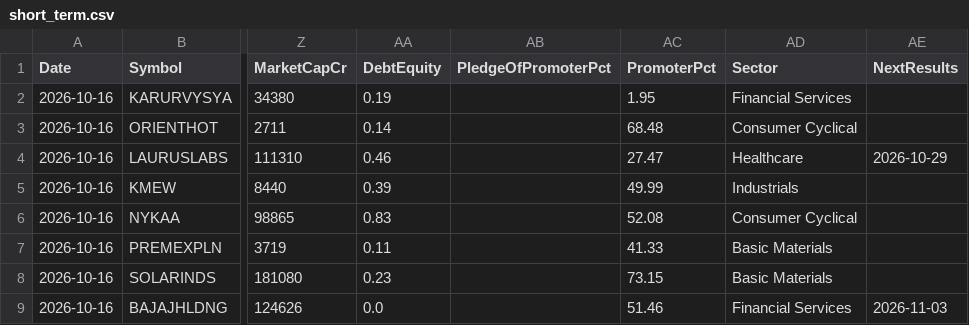
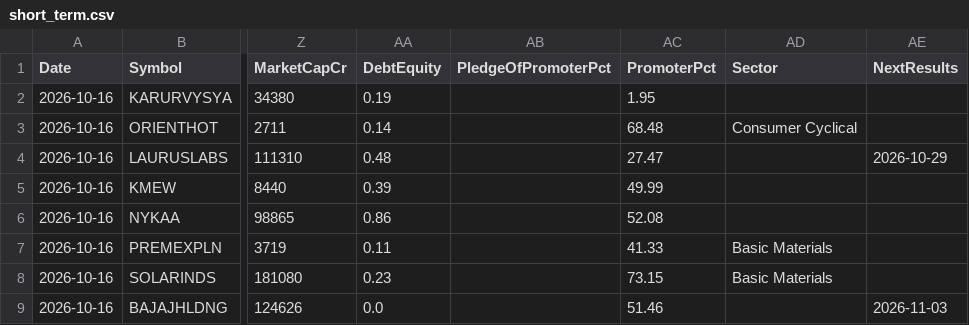
Before and after one commit to Venkey-stocks/stock-radar, a CSV file: data/short_term.csv, drawn as a sheet; only a part is shown, gaps mark what is left out; the diff names each change by its address in the sheet, - before the commit and + after, or states it on an @@ line.

```diff
--- a/data/short_term.csv
+++ b/data/short_term.csv
-AD2 (Sector): Financial Services
+AD2 (Sector): (empty)
-AA4 (DebtEquity): 0.46
+AA4 (DebtEquity): 0.48
-AD4 (Sector): Healthcare
+AD4 (Sector): (empty)
-AD5 (Sector): Industrials
+AD5 (Sector): (empty)
-AA6 (DebtEquity): 0.83
+AA6 (DebtEquity): 0.86
-AD6 (Sector): Consumer Cyclical
+AD6 (Sector): (empty)
-AD9 (Sector): Financial Services
+AD9 (Sector): (empty)
```
Also changed, not shown: data/early_movers.csv, data/early_rejected.csv, 12 other files.
